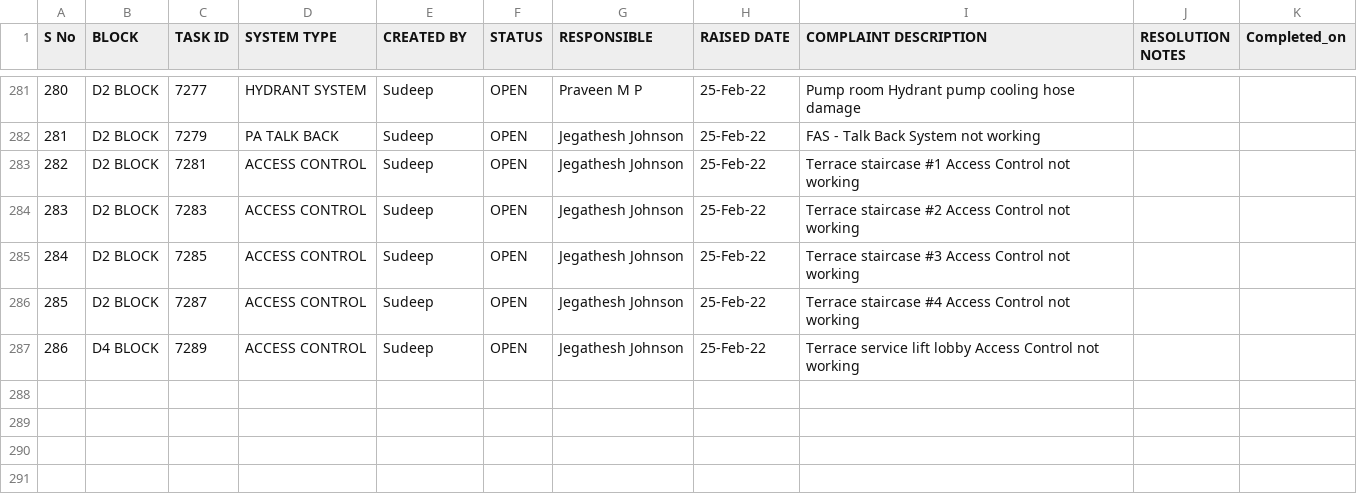
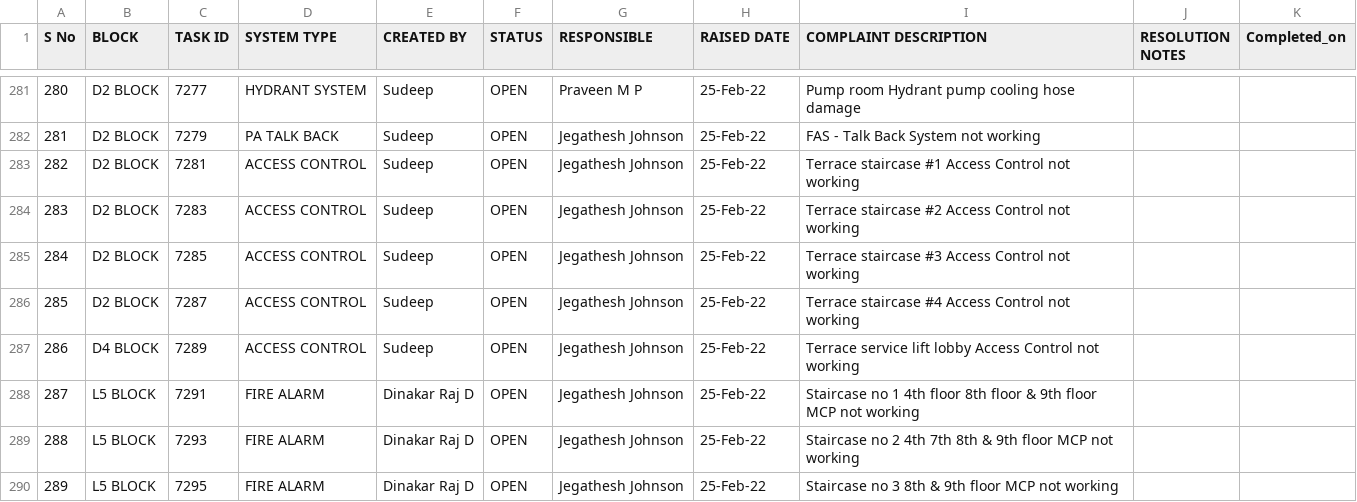
Before and after one commit to SimbhuTwice/SAFEMEBP, a CSV file: safemebp.csv, drawn as a sheet; only a part is shown, gaps mark what is left out; the diff names each change by its address in the sheet, - before the commit and + after, or states it on an @@ line.

Commit message:
Add files via upload

```diff
--- a/safemebp.csv
+++ b/safemebp.csv
+row 288: 287 | L5 BLOCK | 7291 | FIRE ALARM | Dinakar Raj D | OPEN | Jegathesh Johnson | 25-Feb-22 | Staircase no 1 4th floor 8th floor & 9th floor MCP not working
+row 289: 288 | L5 BLOCK | 7293 | FIRE ALARM | Dinakar Raj D | OPEN | Jegathesh Johnson | 25-Feb-22 | Staircase no 2 4th 7th 8th & 9th floor MCP not working
+row 290: 289 | L5 BLOCK | 7295 | FIRE ALARM | Dinakar Raj D | OPEN | Jegathesh Johnson | 25-Feb-22 | Staircase no 3 8th & 9th floor MCP not working
```
